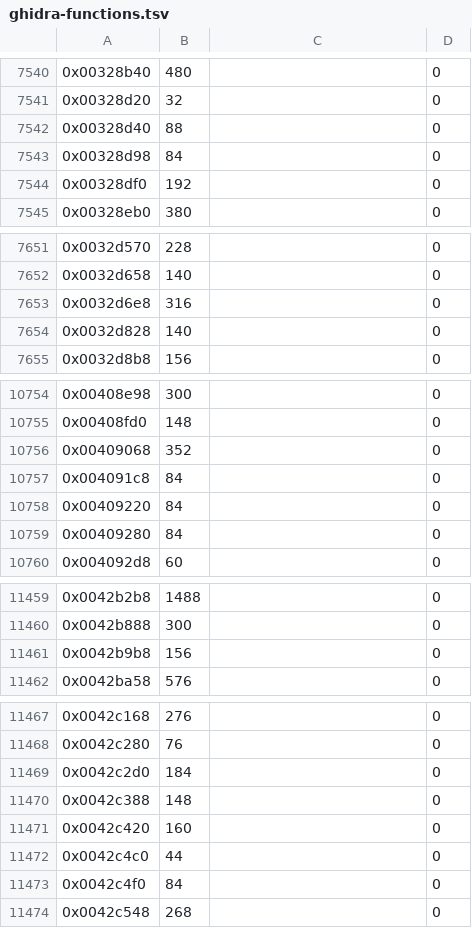
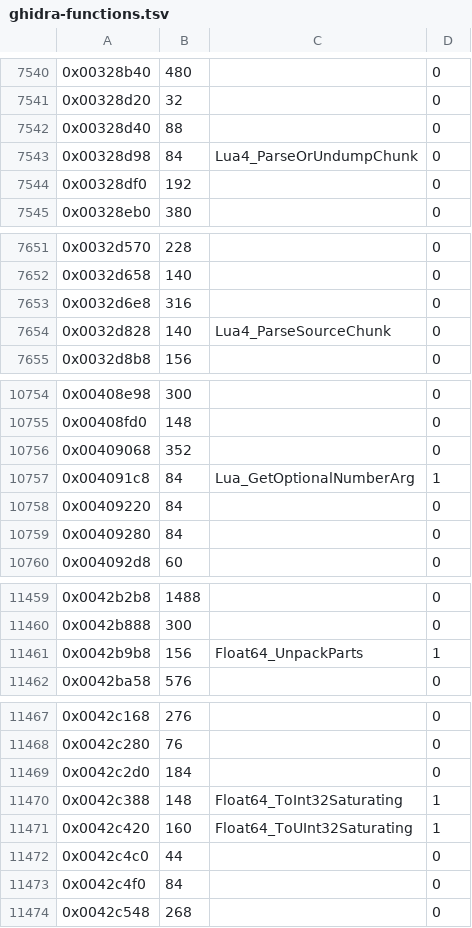
Before and after one commit to Ryubara/coney, a TSV file: docs/progress/ghidra-functions.tsv, drawn as a sheet; only a part is shown, gaps mark what is left out.

```diff
--- a/docs/progress/ghidra-functions.tsv
+++ b/docs/progress/ghidra-functions.tsv
@@ -7542,3 +7542,3 @@
 0x00328d40	88		0
-0x00328d98	84		0
+0x00328d98	84	Lua4_ParseOrUndumpChunk	0
 0x00328df0	192		0
@@ -7653,3 +7653,3 @@
 0x0032d6e8	316		0
-0x0032d828	140		0
+0x0032d828	140	Lua4_ParseSourceChunk	0
 0x0032d8b8	156		0
@@ -10756,3 +10756,3 @@
 0x00409068	352		0
-0x004091c8	84		0
+0x004091c8	84	Lua_GetOptionalNumberArg	1
 0x00409220	84		0
@@ -11460,3 +11460,3 @@
 0x0042b888	300		0
-0x0042b9b8	156		0
+0x0042b9b8	156	Float64_UnpackParts	1
 0x0042ba58	576		0
@@ -11469,4 +11469,4 @@
 0x0042c2d0	184		0
-0x0042c388	148		0
-0x0042c420	160		0
+0x0042c388	148	Float64_ToInt32Saturating	1
+0x0042c420	160	Float64_ToUInt32Saturating	1
 0x0042c4c0	44		0
```
Also changed, not shown: 19 other files.
